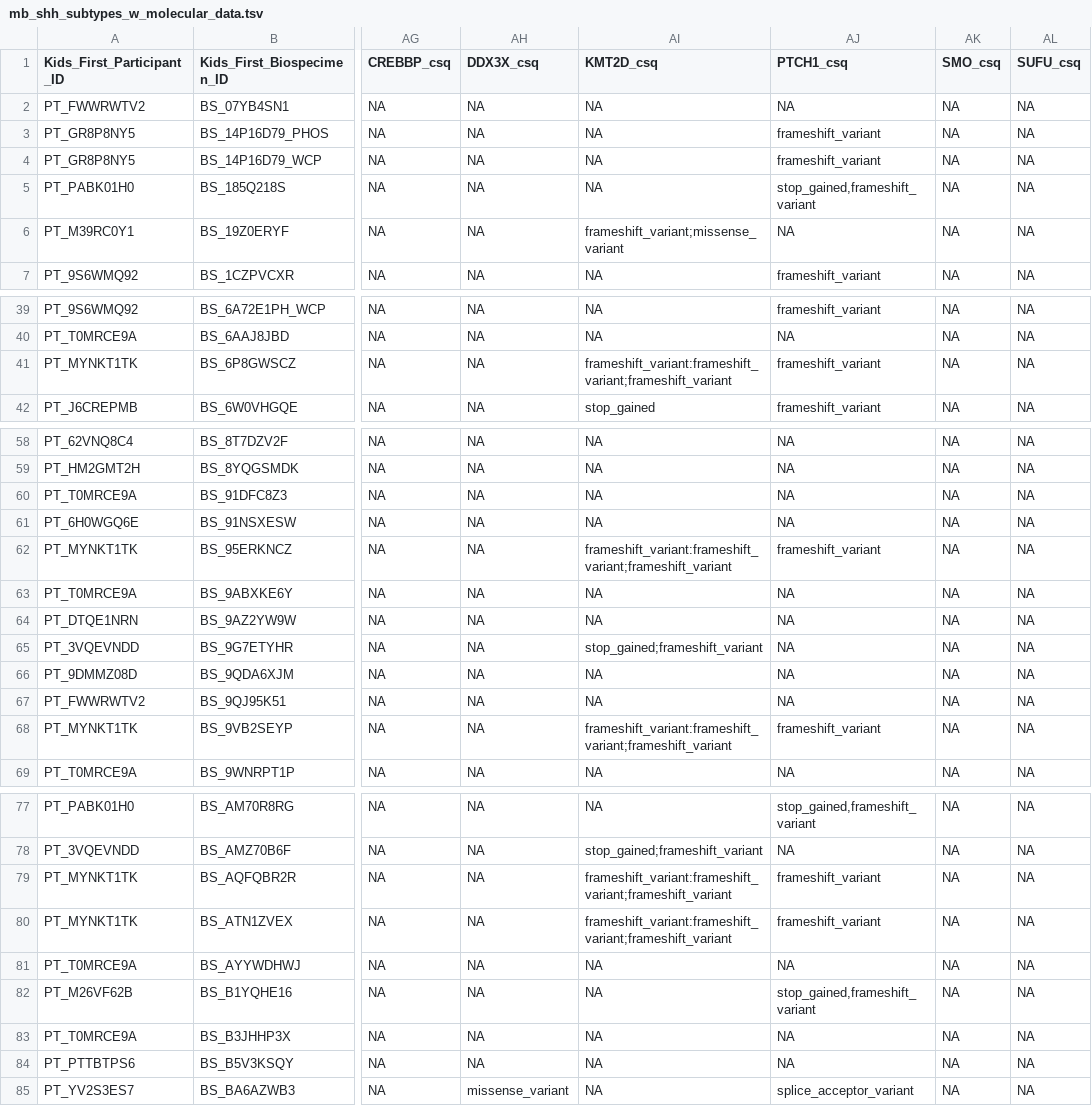
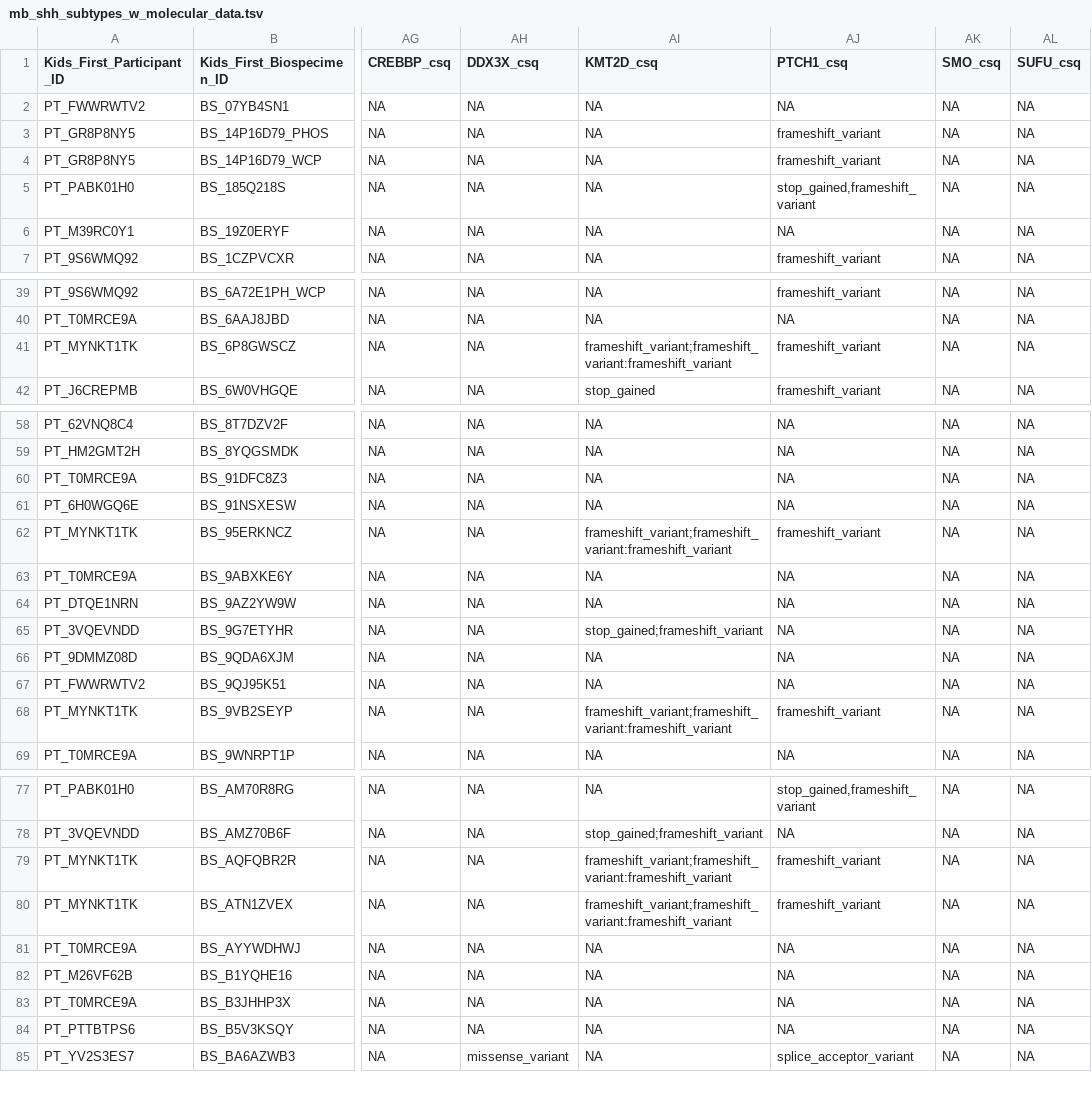
Before and after one commit to rokitalab/OpenPedCan-analysis, a TSV file: analyses/molecular-subtyping-MB/results/mb_shh_subtypes_w_molecular_data.tsv, drawn as a sheet; only a part is shown, gaps mark what is left out; the diff covers the shown part only; the diff names each change by its address in the sheet, - before the commit and + after, or states it on an @@ line.

```diff
--- a/analyses/molecular-subtyping-MB/results/mb_shh_subtypes_w_molecular_data.tsv
+++ b/analyses/molecular-subtyping-MB/results/mb_shh_subtypes_w_molecular_data.tsv
-AI6 (KMT2D_csq): frameshift_variant;missense_variant
+AI6 (KMT2D_csq): NA
-AI41 (KMT2D_csq): frameshift_variant:frameshift_variant;frameshift_variant
+AI41 (KMT2D_csq): frameshift_variant;frameshift_variant:frameshift_variant
-AI62 (KMT2D_csq): frameshift_variant:frameshift_variant;frameshift_variant
+AI62 (KMT2D_csq): frameshift_variant;frameshift_variant:frameshift_variant
-AI68 (KMT2D_csq): frameshift_variant:frameshift_variant;frameshift_variant
+AI68 (KMT2D_csq): frameshift_variant;frameshift_variant:frameshift_variant
-AI79:AI80 (KMT2D_csq): frameshift_variant:frameshift_variant;frameshift_variant
+AI79:AI80 (KMT2D_csq): frameshift_variant;frameshift_variant:frameshift_variant
-AJ82 (PTCH1_csq): stop_gained,frameshift_variant
+AJ82 (PTCH1_csq): NA
```
Also changed, not shown: 36 edited cells elsewhere in this file, analyses/molecular-subtyping-MB/results/mb_shh_molecular_subtypes.tsv, 1 other file.
